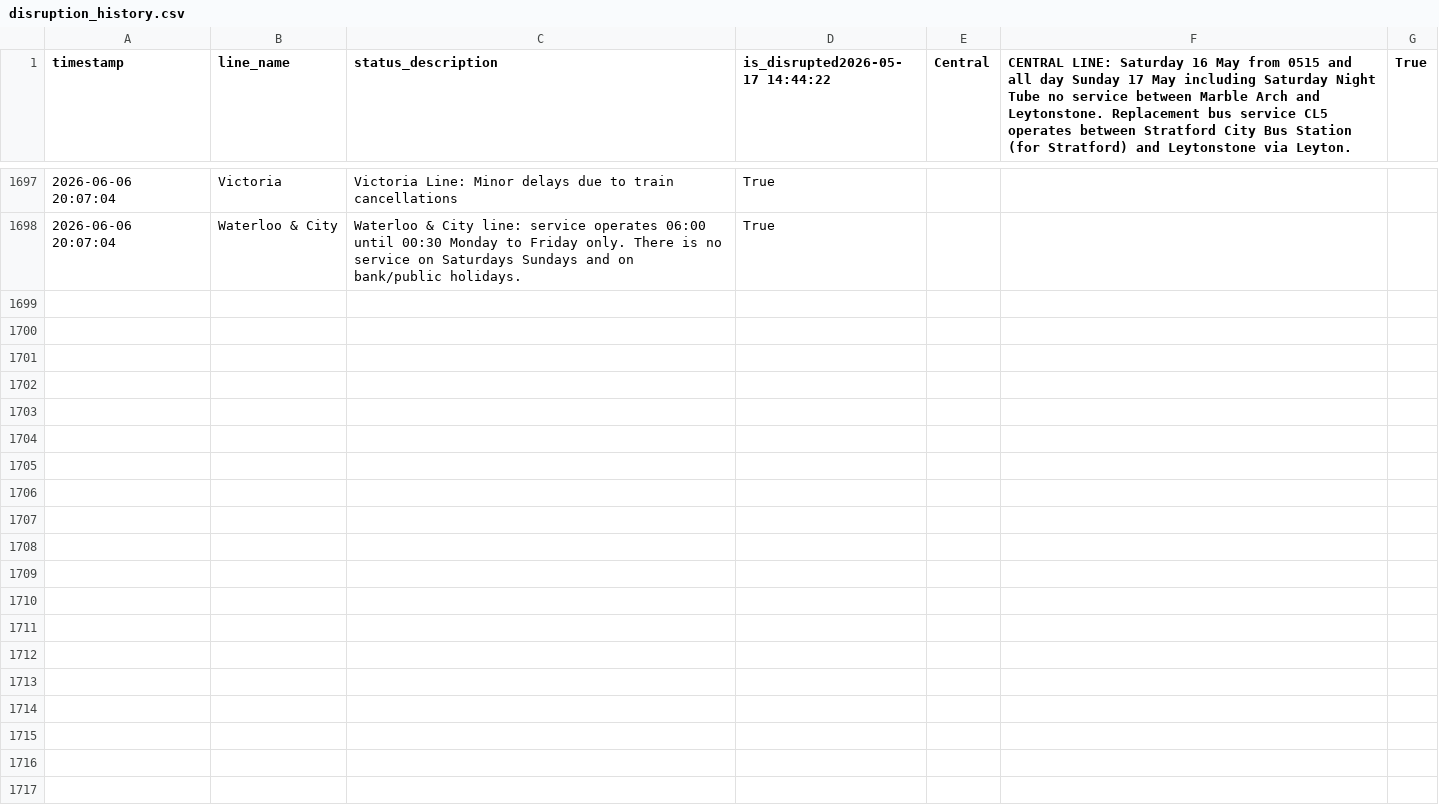
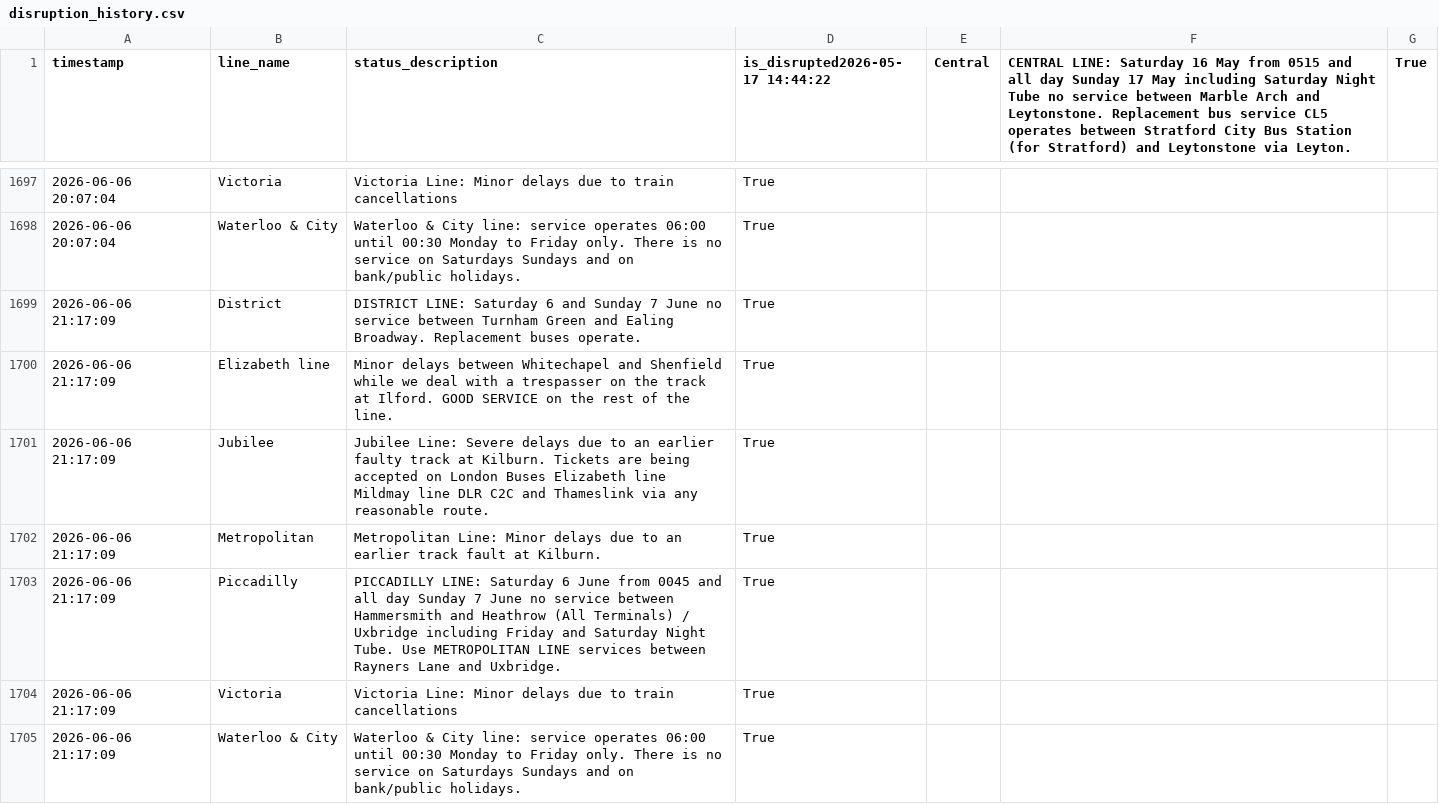
Before and after one commit to CharleyYeung/Data_Analysis, a CSV file: TfL-Realtime-Track/disruption_history.csv, drawn as a sheet; only a part is shown, gaps mark what is left out; the diff names each change by its address in the sheet, - before the commit and + after, or states it on an @@ line.

```diff
--- a/TfL-Realtime-Track/disruption_history.csv
+++ b/TfL-Realtime-Track/disruption_history.csv
+row 1699: 2026-06-06 21:17:09 | District | DISTRICT LINE: Saturday 6 and Sunday 7 June no service between Turnham Green and Ealing Broadway. Replacement buses operate. | True
+row 1700: 2026-06-06 21:17:09 | Elizabeth line | Minor delays between Whitechapel and Shenfield while we deal with a trespasser on the track at Ilford. GOOD SERVICE on the rest of the line. | True
+row 1701: 2026-06-06 21:17:09 | Jubilee | Jubilee Line: Severe delays due to an earlier faulty track at Kilburn. Tickets are being accepted on London Buses Elizabeth line Mildmay line DLR C2C and Thameslink via any reasonable route. | True
+row 1702: 2026-06-06 21:17:09 | Metropolitan | Metropolitan Line: Minor delays due to an earlier track fault at Kilburn. | True
+row 1703: 2026-06-06 21:17:09 | Piccadilly | PICCADILLY LINE: Saturday 6 June from 0045 and all day Sunday 7 June no service between Hammersmith and Heathrow (All Terminals) / Uxbridge including Friday and Saturday Night Tube. Use METROPOLITAN LINE services between Rayners Lane and Uxbridge. | True
+row 1704: 2026-06-06 21:17:09 | Victoria | Victoria Line: Minor delays due to train cancellations | True
+row 1705: 2026-06-06 21:17:09 | Waterloo & City | Waterloo & City line: service operates 06:00 until 00:30 Monday to Friday only. There is no service on Saturdays Sundays and on bank/public holidays. | True
```
Also changed, not shown: 1 other file.
